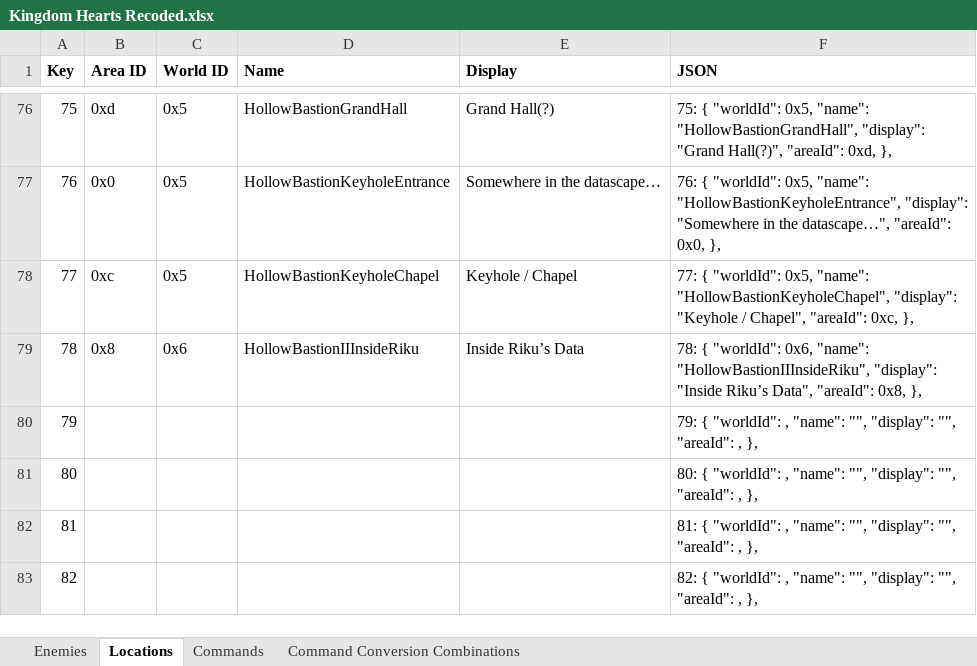
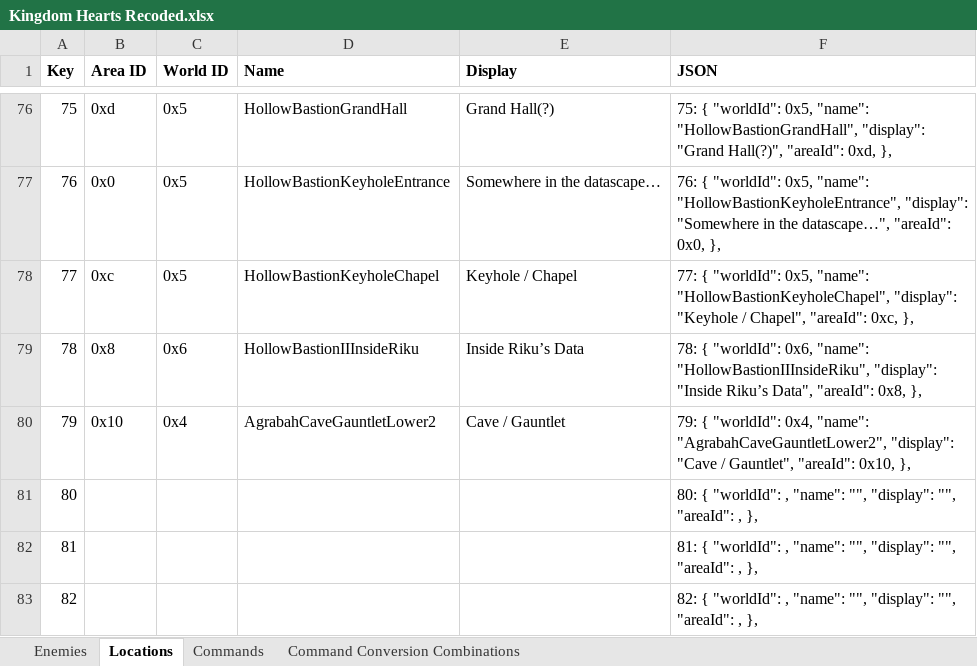
Before and after one commit to MagmarFire/RetroAchievements, an Excel workbook: Kingdom Hearts Recoded/Kingdom Hearts Recoded.xlsx, sheet Locations, drawn as a sheet; only a part is shown, gaps mark what is left out; values as stored, in another font and other column widths than the file's, no borders; the diff names each change by its address in the sheet, - before the commit and + after, or states it on an @@ line.

Commit message:
Added quest info and a missed Agrabah location

```diff
--- a/Kingdom Hearts Recoded/Kingdom Hearts Recoded.xlsx (sheet Locations)
+++ b/Kingdom Hearts Recoded/Kingdom Hearts Recoded.xlsx (sheet Locations)
-B80 (Area ID): (empty)
+B80 (Area ID): 0x10
-C80 (World ID): (empty)
+C80 (World ID): 0x4
-D80 (Name): (empty)
+D80 (Name): AgrabahCaveGauntletLower2
-E80 (Display): (empty)
+E80 (Display): Cave / Gauntlet
-F80 (JSON): …{ "worldId": , "name": "", "display": "", "areaId": , },
+F80 (JSON): …{ "worldId": 0x4, "name": "AgrabahCaveGauntletLower2", "display": "Cave / Gauntlet", "areaId": 0x10, },
```
Also changed, not shown: 1 other file.
